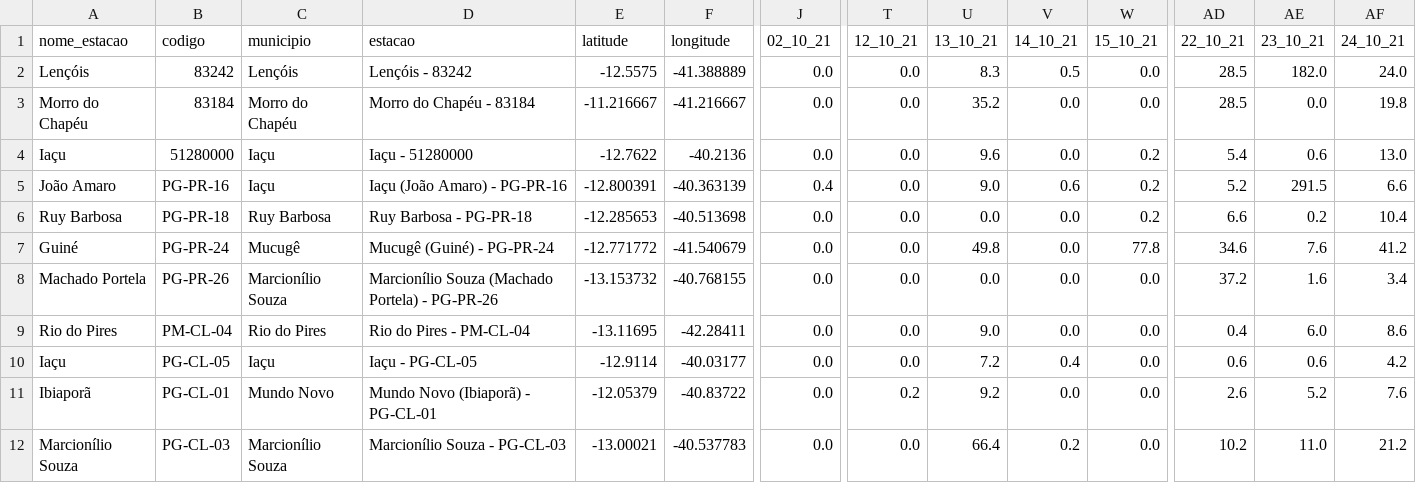
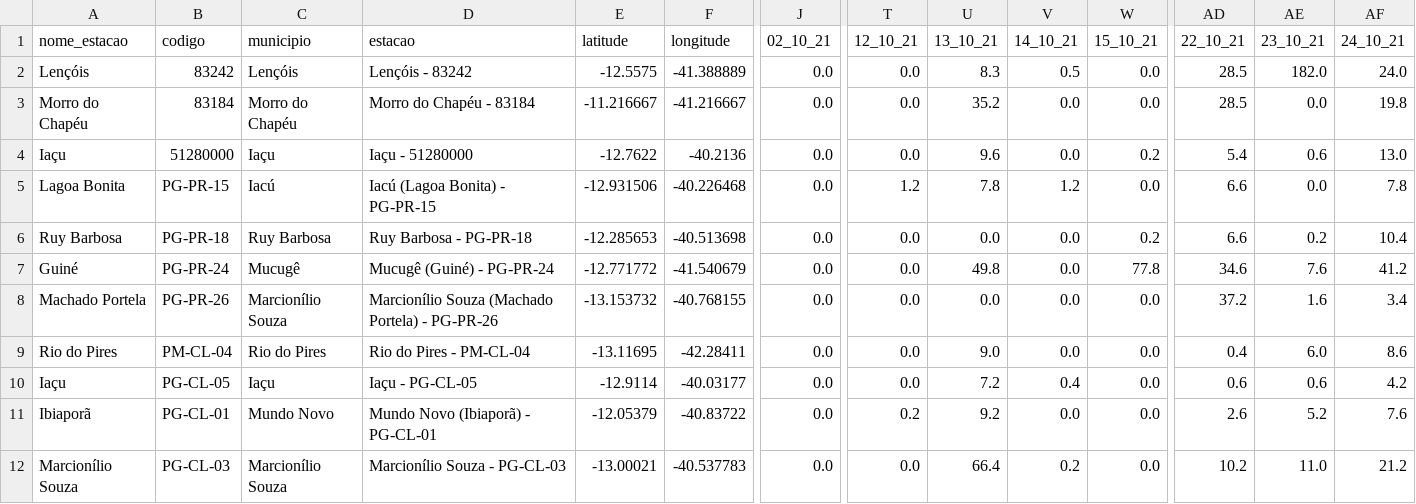
Before and after one commit to SantiagoAmaral/monitoramento1, a CSV file: dados/diario/2021/Outubro.csv, drawn as a sheet; only a part is shown, gaps mark what is left out; the diff covers the shown part only; the diff names each change by its address in the sheet, - before the commit and + after, or states it on an @@ line.

Commit message:
Add files via upload

```diff
--- a/dados/diario/2021/Outubro.csv
+++ b/dados/diario/2021/Outubro.csv
-A5 (nome_estacao): João Amaro
+A5 (nome_estacao): Lagoa Bonita
-B5 (codigo): PG-PR-16
+B5 (codigo): PG-PR-15
-C5 (municipio): Iaçu
+C5 (municipio): Iacú
-D5 (estacao): Iaçu (João Amaro) - PG-PR-16
+D5 (estacao): Iacú (Lagoa Bonita) - PG-PR-15
-E5 (latitude): -12.800391
+E5 (latitude): -12.931506
-F5 (longitude): -40.363139
+F5 (longitude): -40.226468
-J5 (02_10_21): 0.4
+J5 (02_10_21): 0.0
-T5 (12_10_21): 0.0
+T5 (12_10_21): 1.2
-U5 (13_10_21): 9.0
+U5 (13_10_21): 7.8
-V5 (14_10_21): 0.6
+V5 (14_10_21): 1.2
-W5 (15_10_21): 0.2
+W5 (15_10_21): 0.0
-AD5 (22_10_21): 5.2
+AD5 (22_10_21): 6.6
-AE5 (23_10_21): 291.5
+AE5 (23_10_21): 0.0
-AF5 (24_10_21): 6.6
+AF5 (24_10_21): 7.8
```
Also changed, not shown: 2 edited cells elsewhere in this file.
